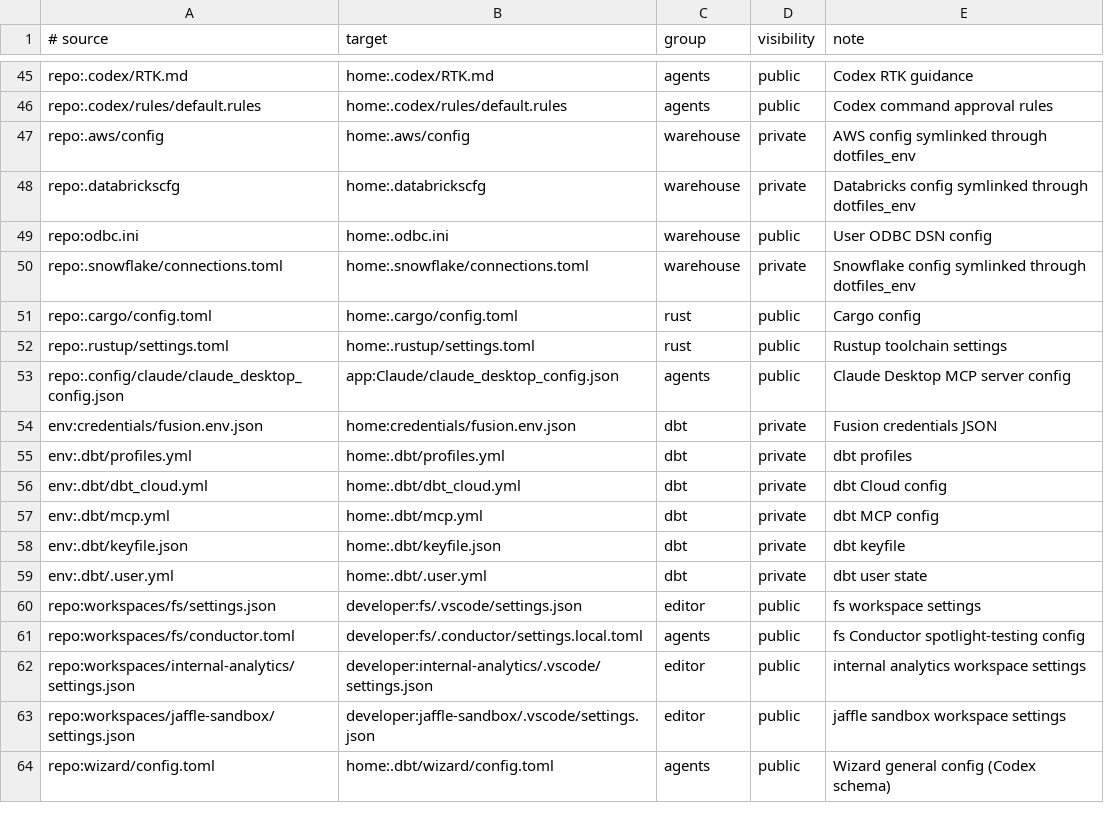
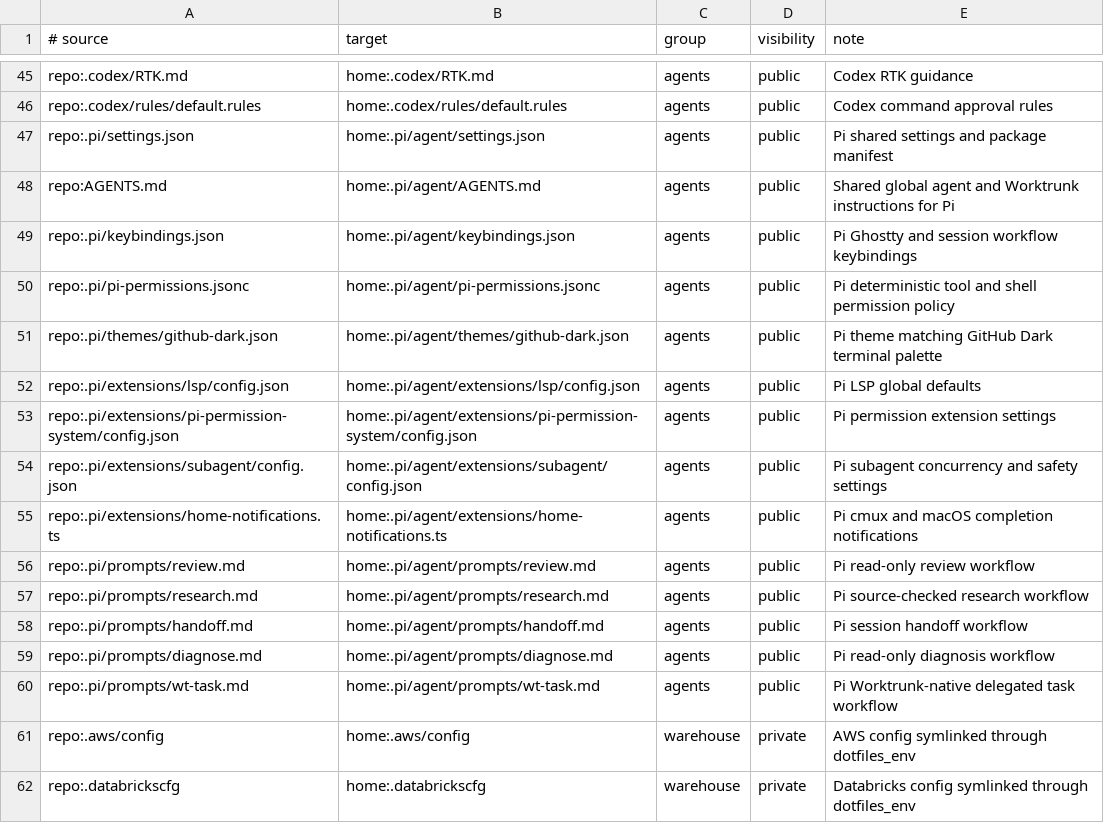
Before and after one commit to dataders/dotfiles, a TSV file: links.tsv, drawn as a sheet; only a part is shown, gaps mark what is left out; the shorter side is filled out with more unchanged rows; the diff names each change by its address in the sheet, - before the commit and + after, or states it on an @@ line.

Commit message:
Configure Pi coding agent

```diff
--- a/links.tsv
+++ b/links.tsv
+row 47: repo:.pi/settings.json | home:.pi/agent/settings.json | agents | public | Pi shared settings and package manifest
+row 48: repo:AGENTS.md | home:.pi/agent/AGENTS.md | agents | public | Shared global agent and Worktrunk instructions for Pi
+row 49: repo:.pi/keybindings.json | home:.pi/agent/keybindings.json | agents | public | Pi Ghostty and session workflow keybindings
+row 50: repo:.pi/pi-permissions.jsonc | home:.pi/agent/pi-permissions.jsonc | agents | public | Pi deterministic tool and shell permission policy
+row 51: repo:.pi/themes/github-dark.json | home:.pi/agent/themes/github-dark.json | agents | public | Pi theme matching GitHub Dark terminal palette
+row 52: repo:.pi/extensions/lsp/config.json | home:.pi/agent/extensions/lsp/config.json | agents | public | Pi LSP global defaults
+row 53: repo:.pi/extensions/pi-permission-system/config.json | home:.pi/agent/extensions/pi-permission-system/config.json | agents | public | Pi permission extension settings
+row 54: repo:.pi/extensions/subagent/config.json | home:.pi/agent/extensions/subagent/config.json | agents | public | Pi subagent concurrency and safety settings
+row 55: repo:.pi/extensions/home-notifications.ts | home:.pi/agent/extensions/home-notifications.ts | agents | public | Pi cmux and macOS completion notifications
+row 56: repo:.pi/prompts/review.md | home:.pi/agent/prompts/review.md | agents | public | Pi read-only review workflow
+row 57: repo:.pi/prompts/research.md | home:.pi/agent/prompts/research.md | agents | public | Pi source-checked research workflow
+row 58: repo:.pi/prompts/handoff.md | home:.pi/agent/prompts/handoff.md | agents | public | Pi session handoff workflow
+row 59: repo:.pi/prompts/diagnose.md | home:.pi/agent/prompts/diagnose.md | agents | public | Pi read-only diagnosis workflow
+row 60: repo:.pi/prompts/wt-task.md | home:.pi/agent/prompts/wt-task.md | agents | public | Pi Worktrunk-native delegated task workflow
```
Also changed, not shown: 18 other files.
